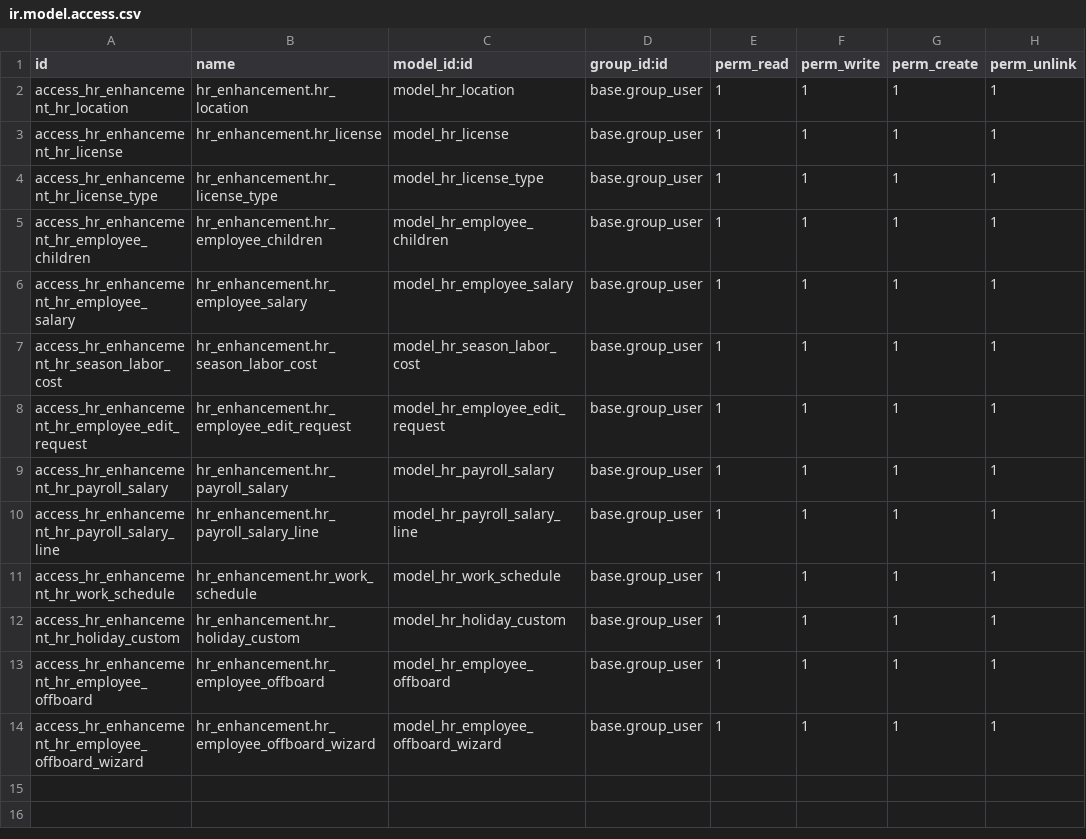
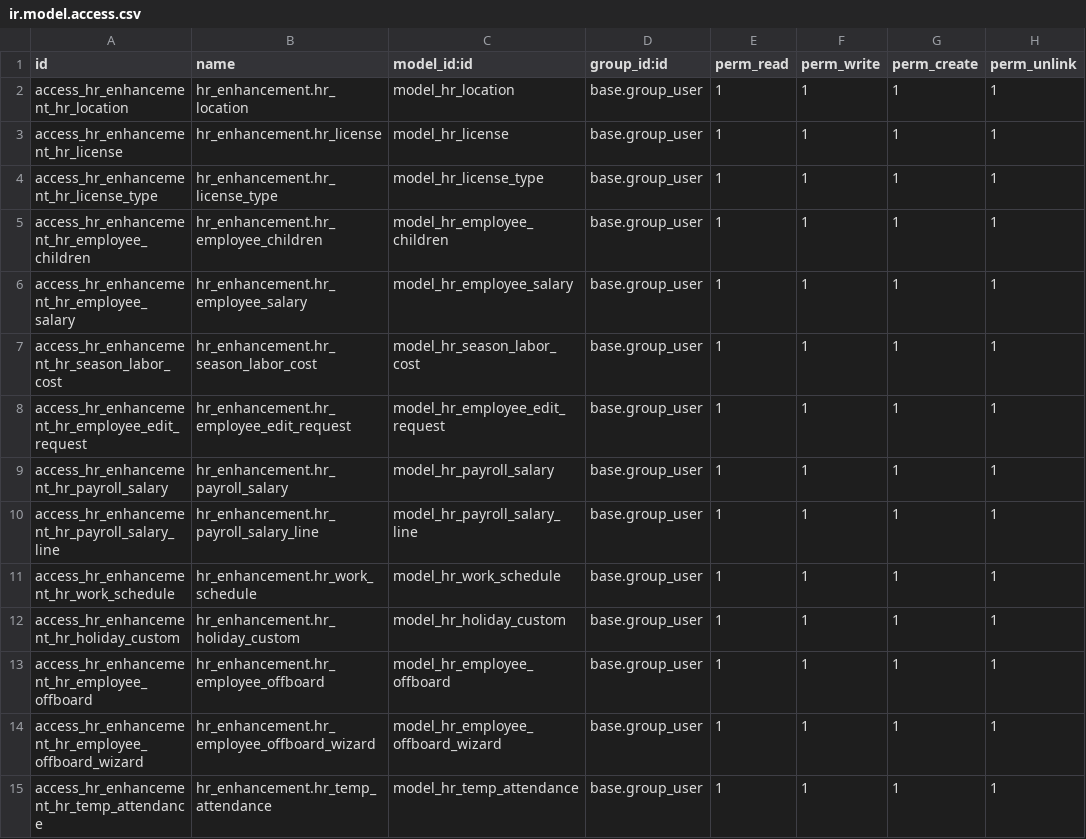
Before and after one commit to etarsi/odoo-custom-addons, a CSV file: et/hr_enhancement/security/ir.model.access.csv, drawn as a sheet; the diff names each change by its address in the sheet, - before the commit and + after, or states it on an @@ line.

```diff
--- a/et/hr_enhancement/security/ir.model.access.csv
+++ b/et/hr_enhancement/security/ir.model.access.csv
+row 15: access_hr_enhancement_hr_temp_attendance | hr_enhancement.hr_temp_attendance | model_hr_temp_attendance | base.group_user | 1 | 1 | 1 | 1
```
Also changed, not shown: 4 other files.
